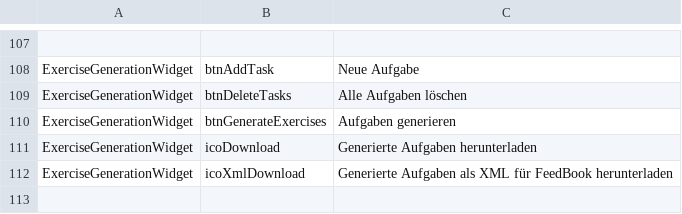
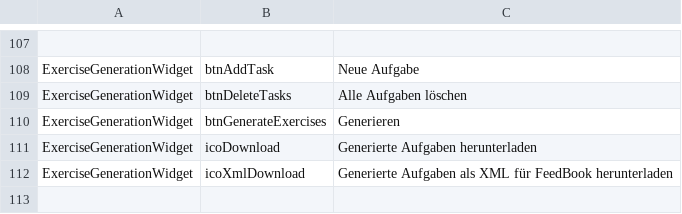
Before and after one commit to lingmod-tue/FLAIR, a TSV file: src/main/java/com/flair/client/localization/resources/strings-de-general.tsv, drawn as a sheet; only a part is shown, gaps mark what is left out.

```diff
--- a/src/main/java/com/flair/client/localization/resources/strings-de-general.tsv
+++ b/src/main/java/com/flair/client/localization/resources/strings-de-general.tsv
@@ -109,3 +109,3 @@ ExerciseGenerationWidget	btnAddTask	Neue Aufgabe
 ExerciseGenerationWidget	btnDeleteTasks	Alle Aufgaben löschen
-ExerciseGenerationWidget	btnGenerateExercises	Aufgaben generieren
+ExerciseGenerationWidget	btnGenerateExercises	Generieren
 ExerciseGenerationWidget	icoDownload	Generierte Aufgaben herunterladen
```
Also changed, not shown: src/main/java/com/flair/client/localization/resources/strings-en-general.tsv, 34 other files.
